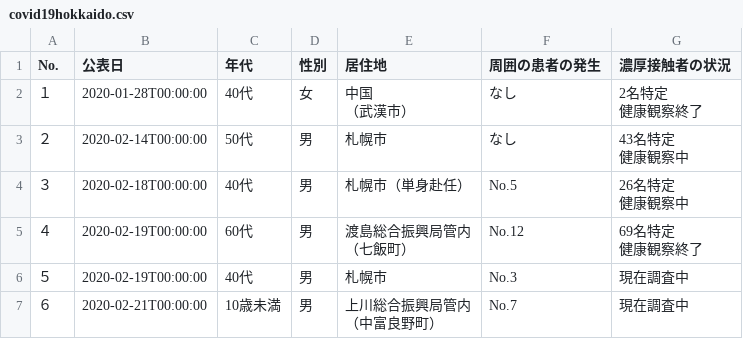
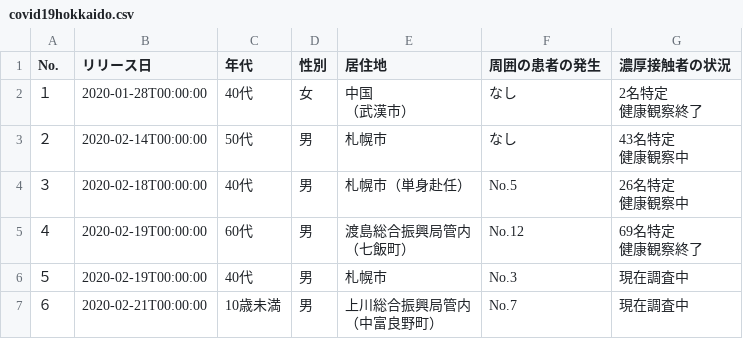
Before and after one commit to Kanahiro/covid19hokkaido_scraping, a CSV file: covid19hokkaido.csv, drawn as a sheet; only a part is shown.

```diff
--- a/covid19hokkaido.csv
+++ b/covid19hokkaido.csv
@@ -1,2 +1,2 @@
-No.,公表日,年代,性別,居住地,周囲の患者の発生,濃厚接触者の状況
+No.,リリース日,年代,性別,居住地,周囲の患者の発生,濃厚接触者の状況
 １,2020-01-28T00:00:00,40代,女,"中国
```
Also changed, not shown: 2 other files.
